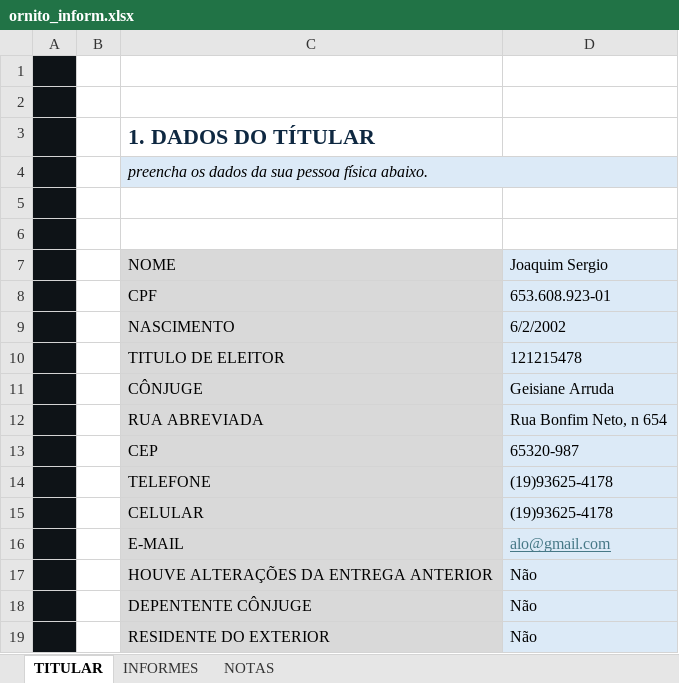
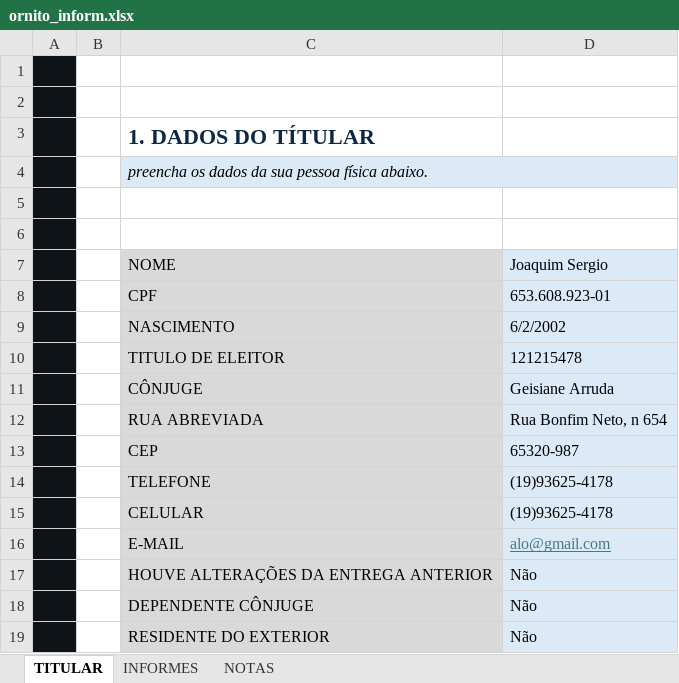
Before and after one commit to AnaCarol21/ornitoinform, an Excel workbook: ornito_inform.xlsx, sheet TITULAR, drawn as a sheet; values as stored, in another font and other column widths than the file's, no borders; charts and pictures not drawn; the diff names each change by its address in the sheet, - before the commit and + after, or states it on an @@ line.

```diff
--- a/ornito_inform.xlsx (sheet TITULAR)
+++ b/ornito_inform.xlsx (sheet TITULAR)
-C18: DEPENTENTE CÔNJUGE
+C18: DEPENDENTE CÔNJUGE
```
Also changed, not shown: 2 other files.
